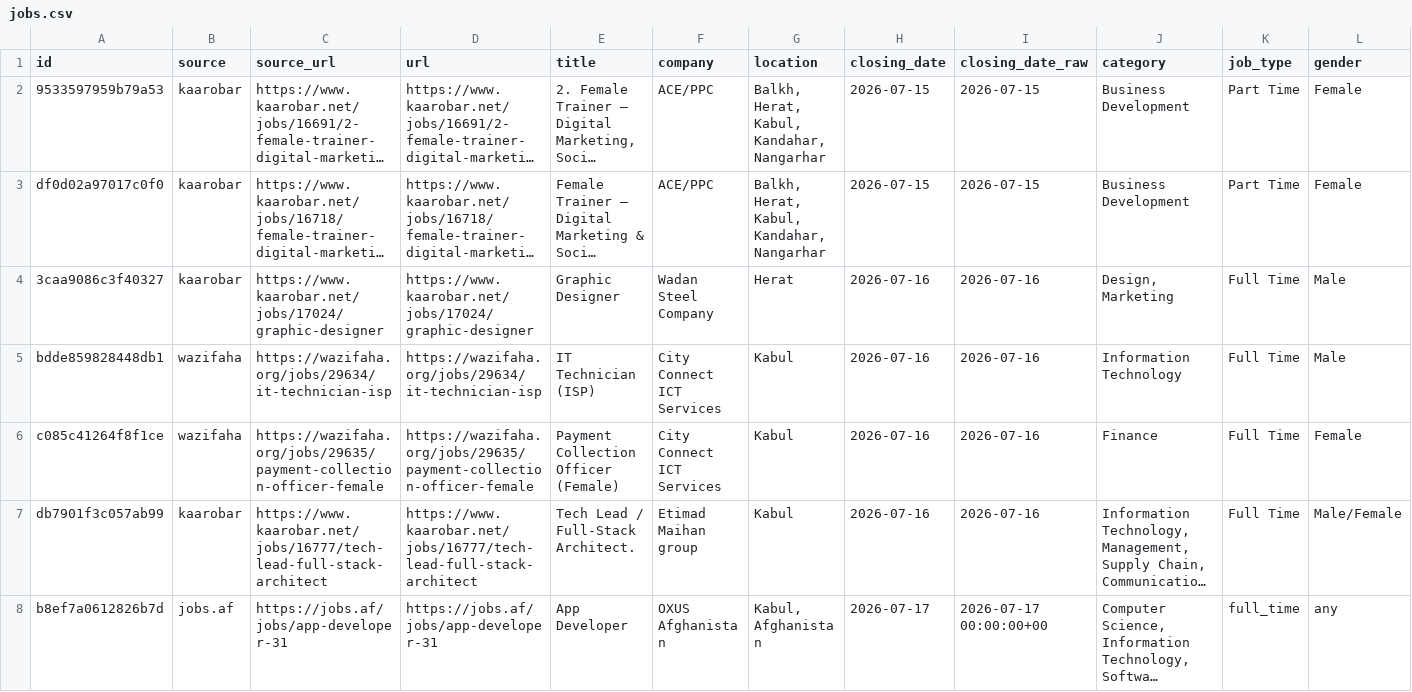
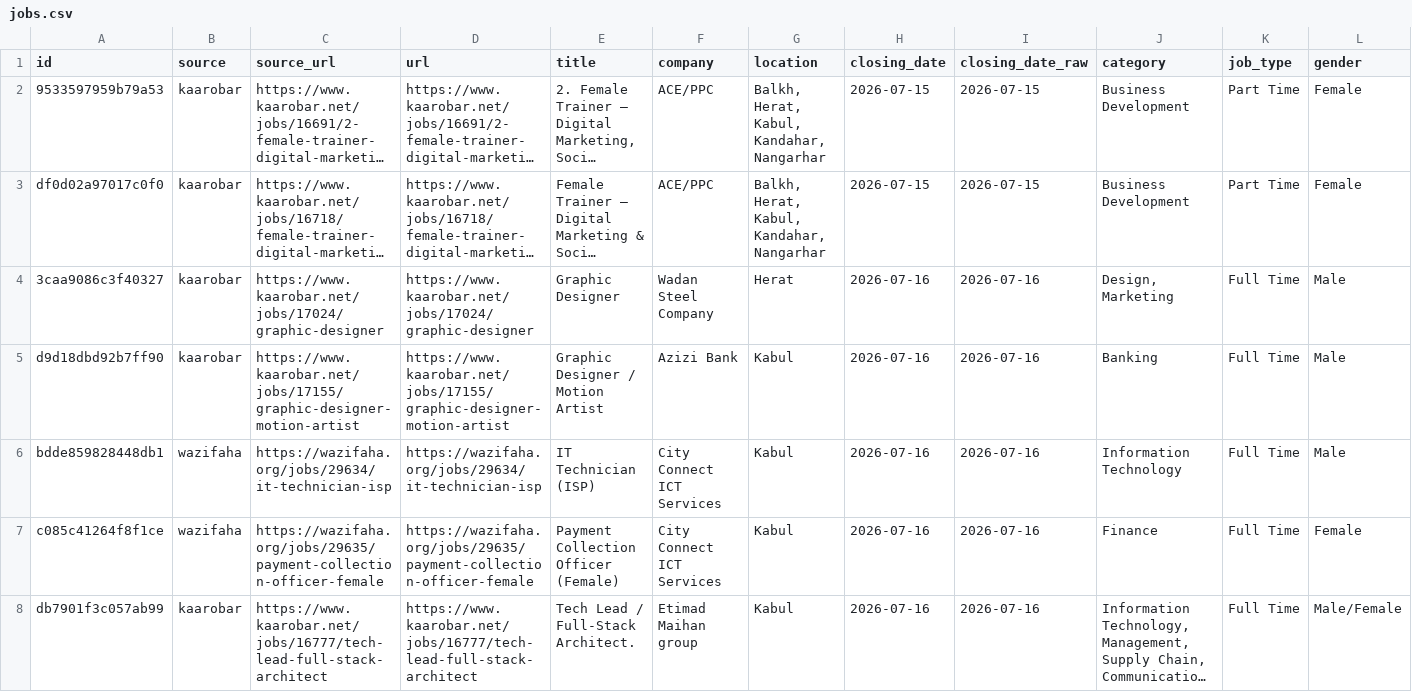
Before and after one commit to nasirkhansayyad132/jobsaf-tracker, a CSV file: data/jobs.csv, drawn as a sheet; only a part is shown; the shorter side is filled out with more unchanged rows; long unchanged cells end in …; rows hold the shown columns only; the diff covers the shown part only; the diff names each change by its address in the sheet, - before the commit and + after, or states it on an @@ line.

```diff
--- a/data/jobs.csv
+++ b/data/jobs.csv
+row 5: d9d18dbd92b7ff90 | kaarobar | https://www.kaarobar.net/jobs/17155/graphic-designer-motion-artist | https://www.kaarobar.net/jobs/17155/graphic-designer-motion-artist | Graphic Designer / Motion Artist | Azizi Bank | Kabul | 2026-07-16 | 2026-07-16 | Banking | Full Time | Male
```
Also changed, not shown: 6 added rows elsewhere in this file, 2 other files.
